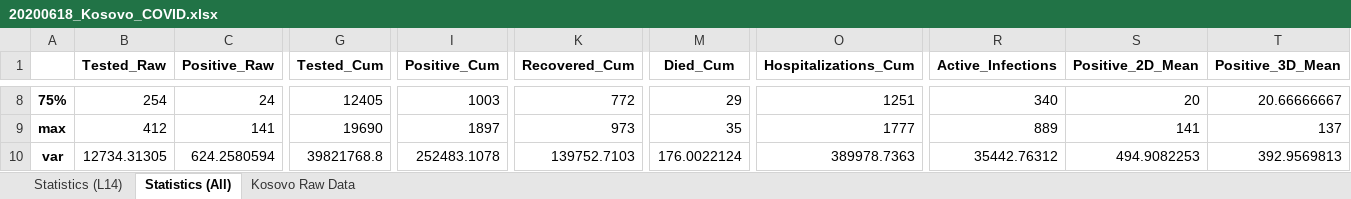
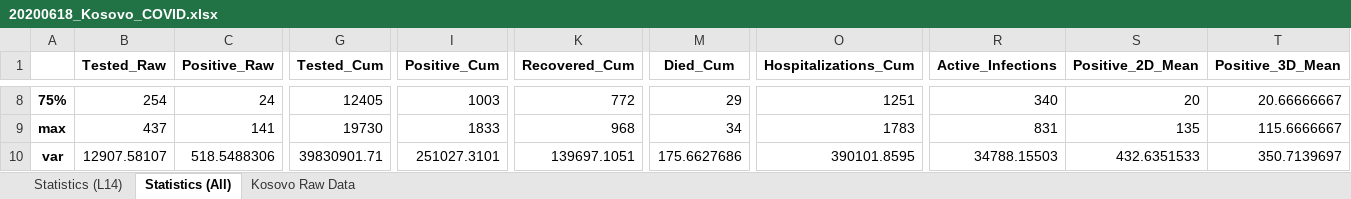
Before and after one commit to bnice5000/COVID-STATS, an Excel workbook: Graphics/20200618/20200618_Kosovo_COVID.xlsx, sheet Statistics (All), drawn as a sheet; only a part is shown, gaps mark what is left out; values as stored, in another font and other column widths than the file's, no borders; the diff covers the shown part only; the diff names each change by its address in the sheet, - before the commit and + after, or states it on an @@ line.

```diff
--- a/Graphics/20200618/20200618_Kosovo_COVID.xlsx (sheet Statistics (All))
+++ b/Graphics/20200618/20200618_Kosovo_COVID.xlsx (sheet Statistics (All))
-B9 (Tested_Raw): 412
+B9 (Tested_Raw): 437
-G9 (Tested_Cum): 19690
+G9 (Tested_Cum): 19730
-I9 (Positive_Cum): 1897
+I9 (Positive_Cum): 1833
-K9 (Recovered_Cum): 973
+K9 (Recovered_Cum): 968
-M9 (Died_Cum): 35
+M9 (Died_Cum): 34
-O9 (Hospitalizations_Cum): 1777
+O9 (Hospitalizations_Cum): 1783
-R9 (Active_Infections): 889
+R9 (Active_Infections): 831
-S9 (Positive_2D_Mean): 141
+S9 (Positive_2D_Mean): 135
-T9 (Positive_3D_Mean): 137
+T9 (Positive_3D_Mean): 115.6666667
-B10 (Tested_Raw): 12734.31305
+B10 (Tested_Raw): 12907.58107
-C10 (Positive_Raw): 624.2580594
+C10 (Positive_Raw): 518.5488306
-G10 (Tested_Cum): 39821768.8
+G10 (Tested_Cum): 39830901.71
-I10 (Positive_Cum): 252483.1078
+I10 (Positive_Cum): 251027.3101
-K10 (Recovered_Cum): 139752.7103
+K10 (Recovered_Cum): 139697.1051
-M10 (Died_Cum): 176.0022124
+M10 (Died_Cum): 175.6627686
-O10 (Hospitalizations_Cum): 389978.7363
+O10 (Hospitalizations_Cum): 390101.8595
-R10 (Active_Infections): 35442.76312
+R10 (Active_Infections): 34788.15503
-S10 (Positive_2D_Mean): 494.9082253
+S10 (Positive_2D_Mean): 432.6351533
-T10 (Positive_3D_Mean): 392.9569813
+T10 (Positive_3D_Mean): 350.7139697
```
Also changed, not shown: 107 edited cells elsewhere in this sheet, sheet Statistics (L14), sheet Kosovo Raw Data, 26 other files.
